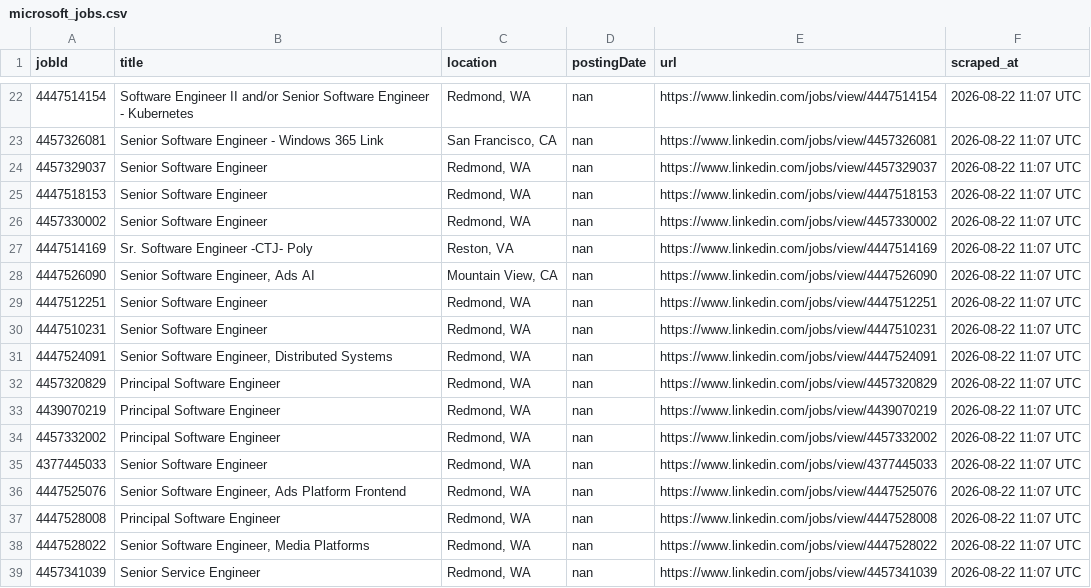
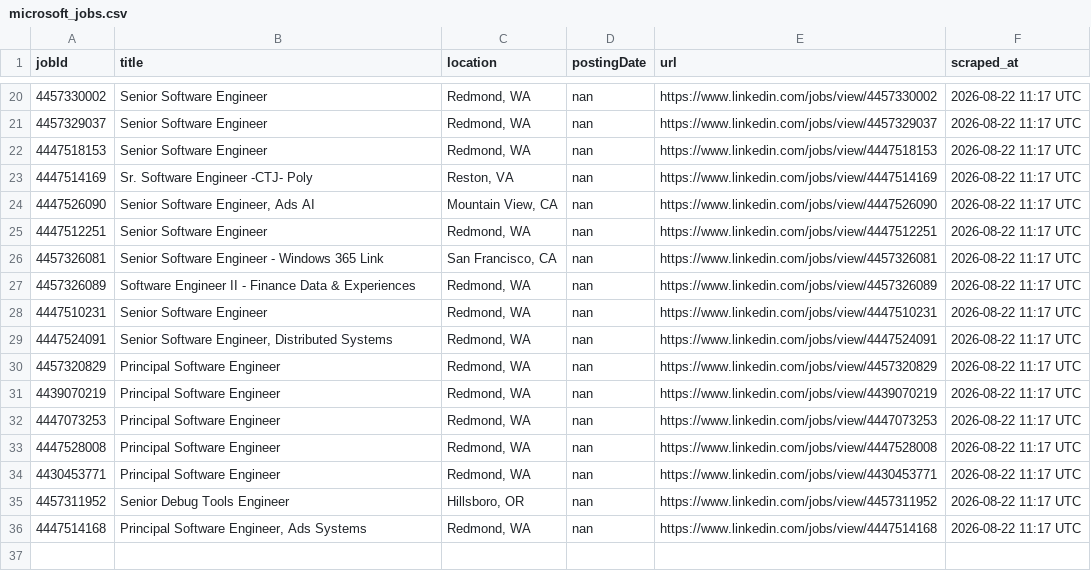
Before and after one commit to ItsPiyusha/career-pilot, a CSV file: microsoft_jobs.csv, drawn as a sheet; only a part is shown, gaps mark what is left out; the diff covers the shown part only.

```diff
--- a/microsoft_jobs.csv
+++ b/microsoft_jobs.csv
@@ -22,18 +20,17 @@ jobId,title,location,postingDate,url,scraped_at
-4447514154,Software Engineer II and/or Senior Software Engineer - Kubernetes,"Redmond, WA",nan,https://www.linkedin.com/jobs/view/4447514154,2026-08-22 11:07 UTC
-4457326081,Senior Software Engineer - Windows 365 Link,"San Francisco, CA",nan,https://www.linkedin.com/jobs/view/4457326081,2026-08-22 11:07 UTC
-4457329037,Senior Software Engineer,"Redmond, WA",nan,https://www.linkedin.com/jobs/view/4457329037,2026-08-22 11:07 UTC
-4447518153,Senior Software Engineer,"Redmond, WA",nan,https://www.linkedin.com/jobs/view/4447518153,2026-08-22 11:07 UTC
-4457330002,Senior Software Engineer,"Redmond, WA",nan,https://www.linkedin.com/jobs/view/4457330002,2026-08-22 11:07 UTC
-4447514169,Sr. Software Engineer -CTJ- Poly,"Reston, VA",nan,https://www.linkedin.com/jobs/view/4447514169,2026-08-22 11:07 UTC
-4447526090,"Senior Software Engineer, Ads AI","Mountain View, CA",nan,https://www.linkedin.com/jobs/view/4447526090,2026-08-22 11:07 UTC
-4447512251,Senior Software Engineer,"Redmond, WA",nan,https://www.linkedin.com/jobs/view/4447512251,2026-08-22 11:07 UTC
-4447510231,Senior Software Engineer,"Redmond, WA",nan,https://www.linkedin.com/jobs/view/4447510231,2026-08-22 11:07 UTC
-4447524091,"Senior Software Engineer, Distributed Systems","Redmond, WA",nan,https://www.linkedin.com/jobs/view/4447524091,2026-08-22 11:07 UTC
-4457320829,Principal Software Engineer,"Redmond, WA",nan,https://www.linkedin.com/jobs/view/4457320829,2026-08-22 11:07 UTC
-4439070219,Principal Software Engineer,"Redmond, WA",nan,https://www.linkedin.com/jobs/view/4439070219,2026-08-22 11:07 UTC
-4457332002,Principal Software Engineer,"Redmond, WA",nan,https://www.linkedin.com/jobs/view/4457332002,2026-08-22 11:07 UTC
-4377445033,Senior Software Engineer,"Redmond, WA",nan,https://www.linkedin.com/jobs/view/4377445033,2026-08-22 11:07 UTC
-4447525076,"Senior Software Engineer, Ads Platform Frontend","Redmond, WA",nan,https://www.linkedin.com/jobs/view/4447525076,2026-08-22 11:07 UTC
-4447528008,Principal Software Engineer,"Redmond, WA",nan,https://www.linkedin.com/jobs/view/4447528008,2026-08-22 11:07 UTC
-4447528022,"Senior Software Engineer, Media Platforms","Redmond, WA",nan,https://www.linkedin.com/jobs/view/4447528022,2026-08-22 11:07 UTC
-4457341039,Senior Service Engineer,"Redmond, WA",nan,https://www.linkedin.com/jobs/view/4457341039,2026-08-22 11:07 UTC
+4457330002,Senior Software Engineer,"Redmond, WA",nan,https://www.linkedin.com/jobs/view/4457330002,2026-08-22 11:17 UTC
+4457329037,Senior Software Engineer,"Redmond, WA",nan,https://www.linkedin.com/jobs/view/4457329037,2026-08-22 11:17 UTC
+4447518153,Senior Software Engineer,"Redmond, WA",nan,https://www.linkedin.com/jobs/view/4447518153,2026-08-22 11:17 UTC
+4447514169,Sr. Software Engineer -CTJ- Poly,"Reston, VA",nan,https://www.linkedin.com/jobs/view/4447514169,2026-08-22 11:17 UTC
+4447526090,"Senior Software Engineer, Ads AI","Mountain View, CA",nan,https://www.linkedin.com/jobs/view/4447526090,2026-08-22 11:17 UTC
+4447512251,Senior Software Engineer,"Redmond, WA",nan,https://www.linkedin.com/jobs/view/4447512251,2026-08-22 11:17 UTC
+4457326081,Senior Software Engineer - Windows 365 Link,"San Francisco, CA",nan,https://www.linkedin.com/jobs/view/4457326081,2026-08-22 11:17 UTC
+4457326089,Software Engineer II - Finance Data & Experiences,"Redmond, WA",nan,https://www.linkedin.com/jobs/view/4457326089,2026-08-22 11:17 UTC
+4447510231,Senior Software Engineer,"Redmond, WA",nan,https://www.linkedin.com/jobs/view/4447510231,2026-08-22 11:17 UTC
+4447524091,"Senior Software Engineer, Distributed Systems","Redmond, WA",nan,https://www.linkedin.com/jobs/view/4447524091,2026-08-22 11:17 UTC
+4457320829,Principal Software Engineer,"Redmond, WA",nan,https://www.linkedin.com/jobs/view/4457320829,2026-08-22 11:17 UTC
+4439070219,Principal Software Engineer,"Redmond, WA",nan,https://www.linkedin.com/jobs/view/4439070219,2026-08-22 11:17 UTC
+4447073253,Principal Software Engineer,"Redmond, WA",nan,https://www.linkedin.com/jobs/view/4447073253,2026-08-22 11:17 UTC
+4447528008,Principal Software Engineer,"Redmond, WA",nan,https://www.linkedin.com/jobs/view/4447528008,2026-08-22 11:17 UTC
+4430453771,Principal Software Engineer,"Redmond, WA",nan,https://www.linkedin.com/jobs/view/4430453771,2026-08-22 11:17 UTC
+4457311952,Senior Debug Tools Engineer,"Hillsboro, OR",nan,https://www.linkedin.com/jobs/view/4457311952,2026-08-22 11:17 UTC
+4447514168,"Principal Software Engineer, Ads Systems","Redmond, WA",nan,https://www.linkedin.com/jobs/view/4447514168,2026-08-22 11:17 UTC
```
Also changed, not shown: 9 added rows, 11 removed rows and 13 edited cells elsewhere in this file, new_jobs.csv, 1 other file.
